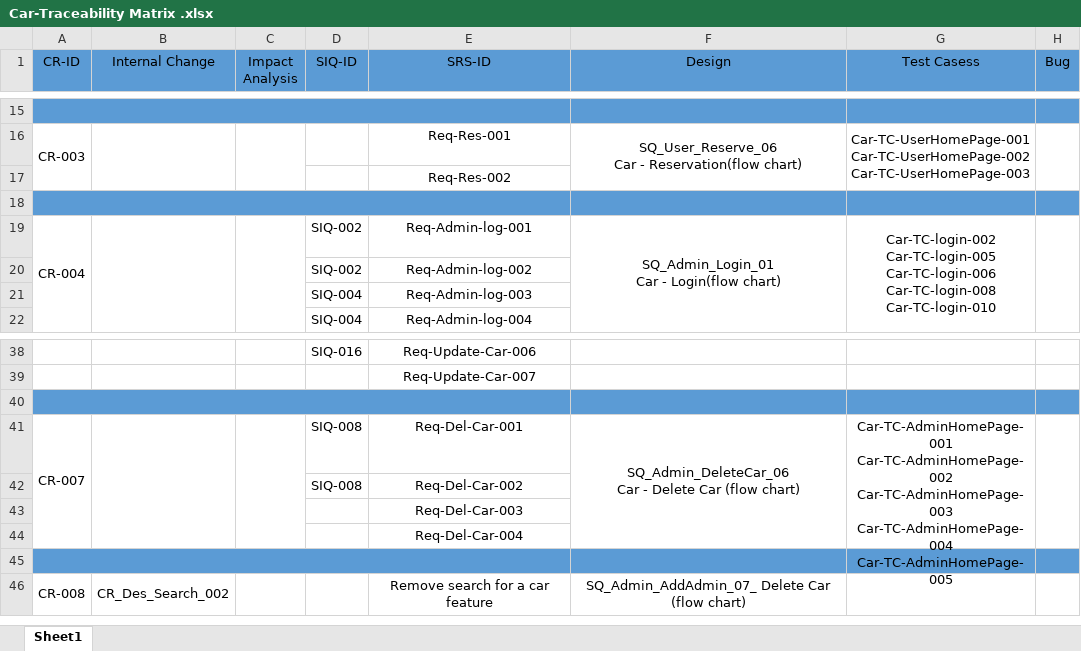
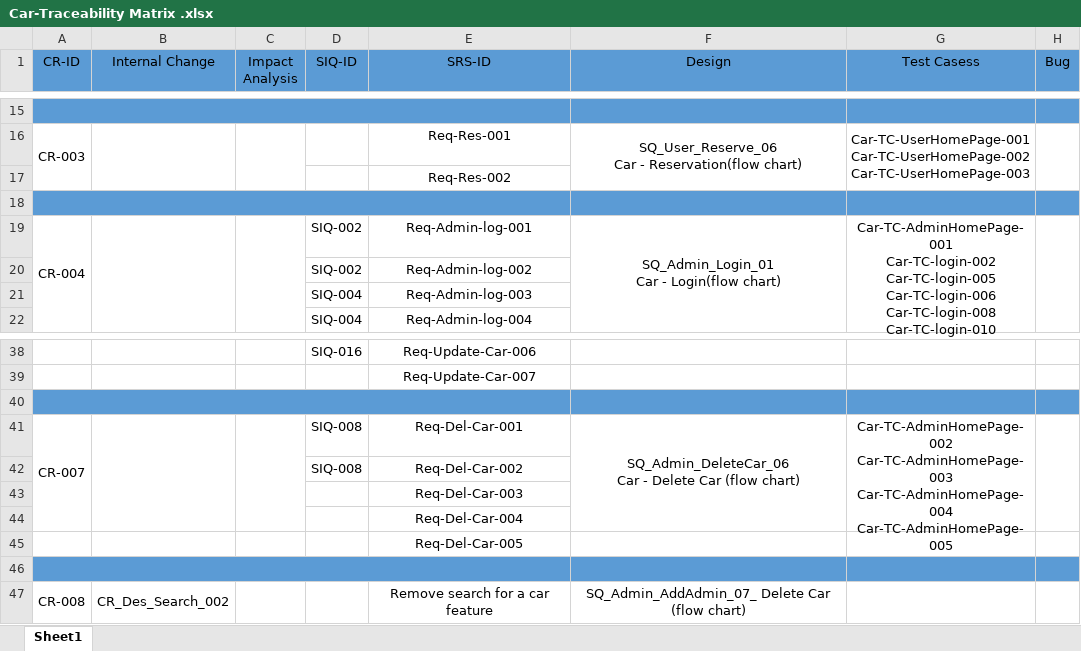
Before and after one commit to Aml-Nasser/Car-Bookings, an Excel workbook: Monitor and Control/Car-Traceability Matrix .xlsx, sheet Sheet1, drawn as a sheet; only a part is shown, gaps mark what is left out; values as stored, in another font and other column widths than the file's, no borders; ↵ is a line break in a cell; the diff names each change by its address in the sheet, - before the commit and + after, or states it on an @@ line.

Commit message:
Update RTM

```diff
--- a/Monitor and Control/Car-Traceability Matrix .xlsx (sheet Sheet1)
+++ b/Monitor and Control/Car-Traceability Matrix .xlsx (sheet Sheet1)
-G19 (Test Casess): Car-TC-login-002 ↵ Car-TC-login-005…
+G19 (Test Casess): Car-TC-AdminHomePage-001 ↵ Car-TC-login-002 ↵ Car-TC-login-005…
-G41 (Test Casess): Car-TC-AdminHomePage-001 ↵ Car-TC-AdminHomePage-002 ↵ Car-TC-AdminHomePage-003…
+G41 (Test Casess): Car-TC-AdminHomePage-002 ↵ Car-TC-AdminHomePage-003…
+row 45:  |  |  |  | Req-Del-Car-005
```
